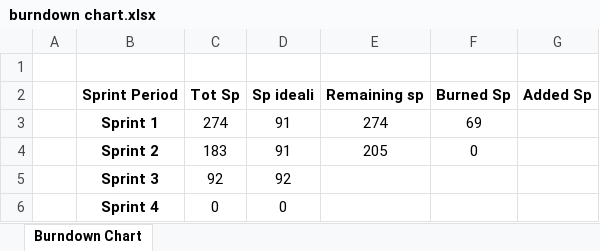
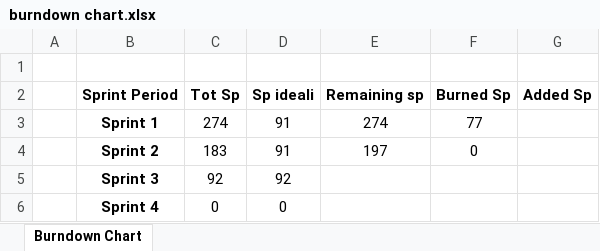
Before and after one commit to SETeam2022/SeOfficialRepo, an Excel workbook: burndown chart.xlsx, sheet Burndown Chart, drawn as a sheet; values as stored, in another font and other column widths than the file's, no borders; charts and pictures not drawn; the diff names each change by its address in the sheet, - before the commit and + after, or states it on an @@ line.

Commit message:
Updated Chart due to an error in the previous one

```diff
--- a/burndown chart.xlsx (sheet Burndown Chart)
+++ b/burndown chart.xlsx (sheet Burndown Chart)
-F3 (Burned Sp): 69
+F3 (Burned Sp): 77
-E4 (Remaining sp): 205
+E4 (Remaining sp): 197
```
Also changed, not shown: charts or pictures.
